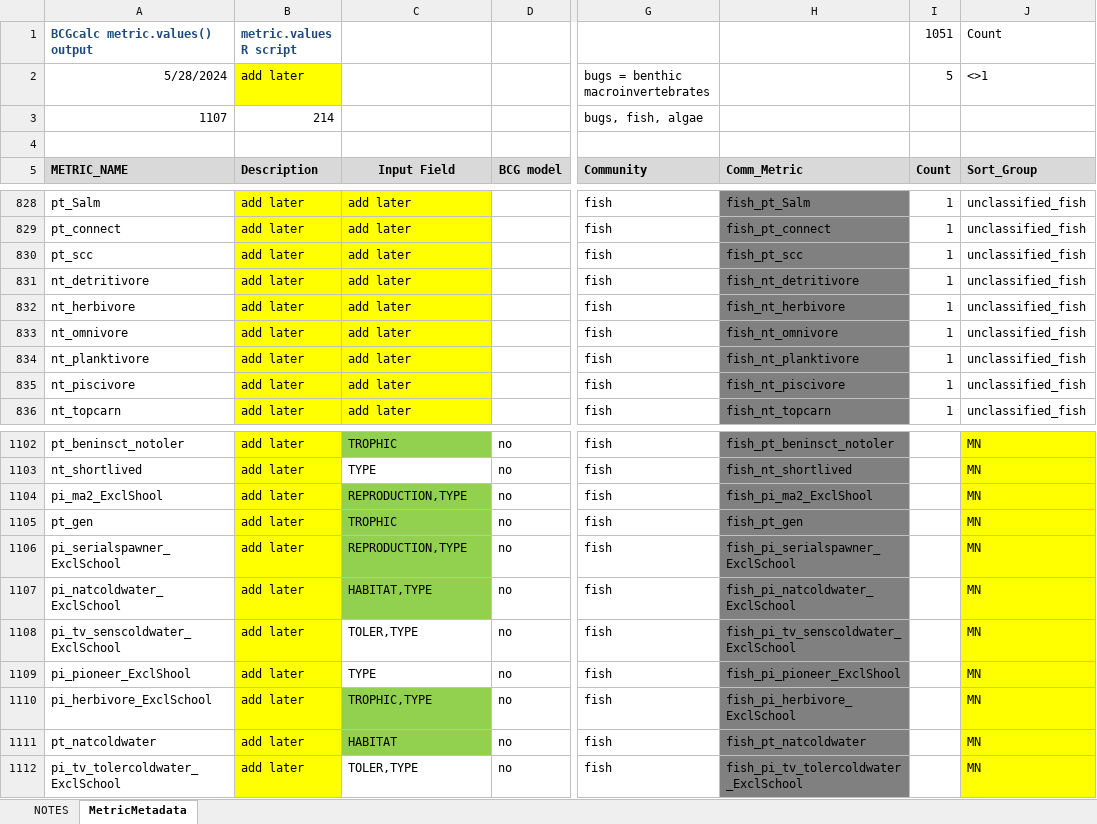
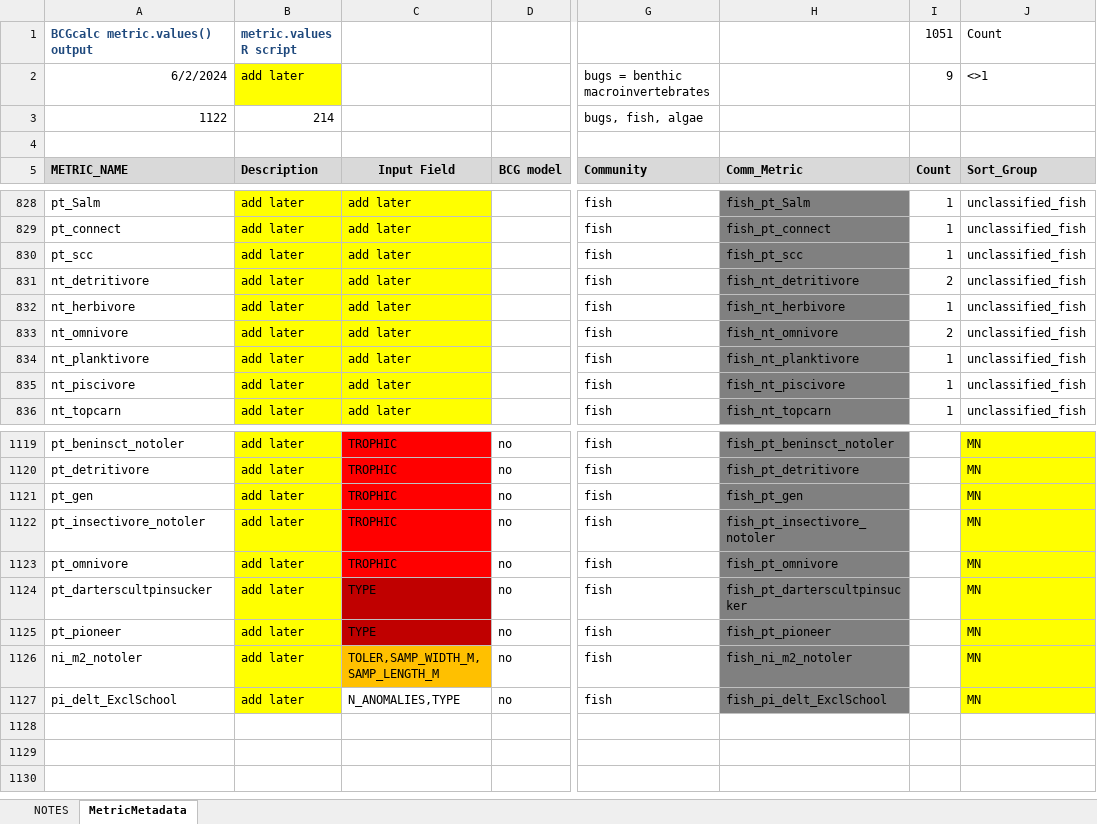
Before and after one commit to leppott/BioMonTools, an Excel workbook: inst/extdata/MetricNames.xlsx, sheet MetricMetadata, drawn as a sheet; only a part is shown, gaps mark what is left out; values as stored, in another font and other column widths than the file's, no borders; addresses are those after the commit; the diff covers the shown part only; the diff names each change by its address in the sheet, - before the commit and + after, or states it on an @@ line.

Commit message:
v1.0.2.9026
* refactor: Update MetricNames.xlsx to mark bug metrics to use for Large Rare
metric calculations
* refactor: Add remove spaces to columns for metric calculation
    + Bugs
        - HABIT, FFG, LIFE_CYCLE, FFG2, THERMAL_INDICATOR, HABSTRUCT
        , ELEVATION_ATTR, GRADIENT_ATTR, WSAREA_ATTR
    + Fish
        - TROPHIC, THERMAL_INDICATOR, REPRODUCTION, HABITAT, ELEVATION_ATTR
        , GRADIENT_ATTR, WSAREA_ATTR
* refactor: Add new fish metrics for MN_Fish_IBI, Issue #111
    + metric.values
    + MetricNames.xlsx
    + MetricScoring.xlsx
* style: Reorder some metrics in fish section of metric.values
    + Organize Munge section by column name
* tests: metric.values() move time inside verbose to avoid warning message

```diff
--- a/inst/extdata/MetricNames.xlsx (sheet MetricMetadata)
+++ b/inst/extdata/MetricNames.xlsx (sheet MetricMetadata)
-A2 (METRIC_NAME): 5/28/2024
+A2 (METRIC_NAME): 6/2/2024
-I2 (Count): 5
+I2 (Count): 9
-A3 (METRIC_NAME): 1107
+A3 (METRIC_NAME): 1122
-I831 (Count): 1
+I831 (Count): 2
-I833 (Count): 1
+I833 (Count): 2
-C1119 fill: #92D050
+C1119 fill: #FF0000
-A1120 (METRIC_NAME): nt_shortlived
+A1120 (METRIC_NAME): pt_detritivore
-C1120 (Input Field): TYPE
+C1120 (Input Field): TROPHIC
-C1120 fill: none
+C1120 fill: #FF0000
-H1120 (Comm_Metric): fish_nt_shortlived
+H1120 (Comm_Metric): fish_pt_detritivore
@@ row 1104 moved to row 1089: pi_ma2_ExclShool @@
-C1121 fill: #92D050
+C1121 fill: #FF0000
@@ row 1106 moved to row 1092: pi_serialspawner_ExclSchool @@
@@ row 1107 moved to row 1088: pi_natcoldwater_ExclSchool @@
-A1122 (METRIC_NAME): pi_tv_senscoldwater_ExclSchool
+A1122 (METRIC_NAME): pt_insectivore_notoler
-C1122 (Input Field): TOLER,TYPE
+C1122 (Input Field): TROPHIC
-C1122 fill: none
+C1122 fill: #FF0000
-H1122 (Comm_Metric): fish_pi_tv_senscoldwater_ExclSchool
+H1122 (Comm_Metric): fish_pt_insectivore_notoler
-A1123 (METRIC_NAME): pi_herbivore_ExclSchool
+A1123 (METRIC_NAME): pt_omnivore
-C1123 (Input Field): TROPHIC,TYPE
+C1123 (Input Field): TROPHIC
-C1123 fill: #92D050
+C1123 fill: #FF0000
-H1123 (Comm_Metric): fish_pi_herbivore_ExclSchool
+H1123 (Comm_Metric): fish_pt_omnivore
@@ row 1085 moved to row 1124: pt_darterscultpinsucker @@
@@ row 1090 moved to row 1125: pt_pioneer @@
-A1126 (METRIC_NAME): pt_natcoldwater
+A1126 (METRIC_NAME): ni_m2_notoler
-C1126 (Input Field): HABITAT
+C1126 (Input Field): TOLER,SAMP_WIDTH_M,SAMP_LENGTH_M
-C1126 fill: #92D050
+C1126 fill: #FFC000
-H1126 (Comm_Metric): fish_pt_natcoldwater
+H1126 (Comm_Metric): fish_ni_m2_notoler
-A1127 (METRIC_NAME): pi_tv_tolercoldwater_ExclSchool
+A1127 (METRIC_NAME): pi_delt_ExclSchool
-C1127 (Input Field): TOLER,TYPE
+C1127 (Input Field): N_ANOMALIES,TYPE
-H1127 (Comm_Metric): fish_pi_tv_tolercoldwater_ExclSchool
+H1127 (Comm_Metric): fish_pi_delt_ExclSchool
```
Also changed, not shown: 17 added rows, 2 removed rows, 30 moved rows, 2 edited cells and cell formats elsewhere in this sheet, sheet NOTES, formulas that keep their value, inst/extdata/MetricScoring.xlsx, 6 other files.
